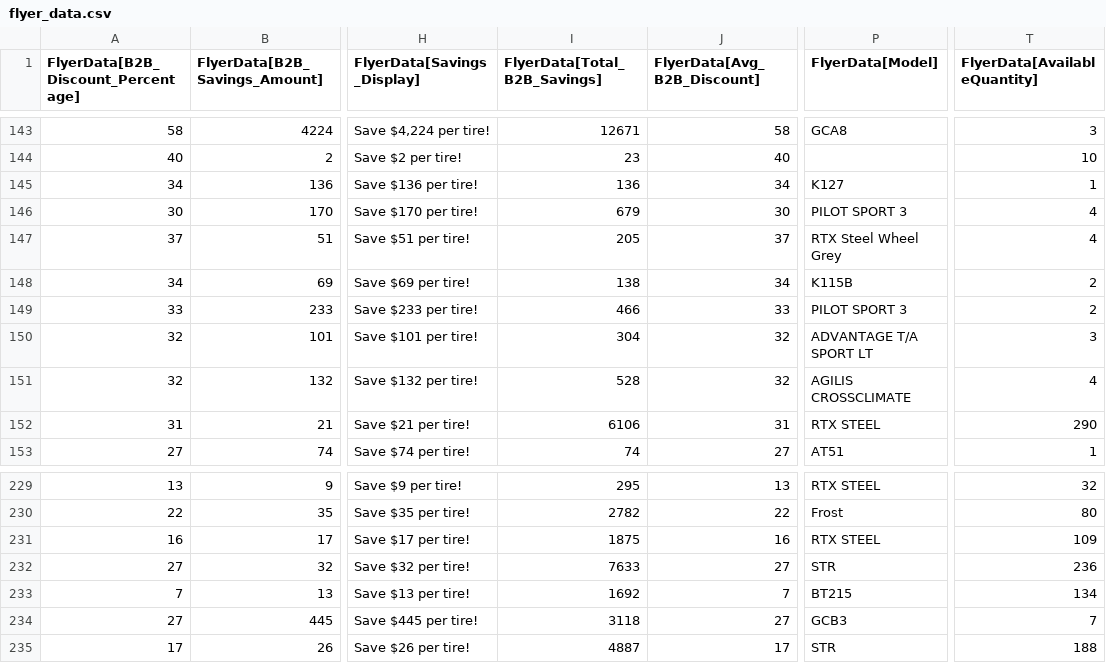
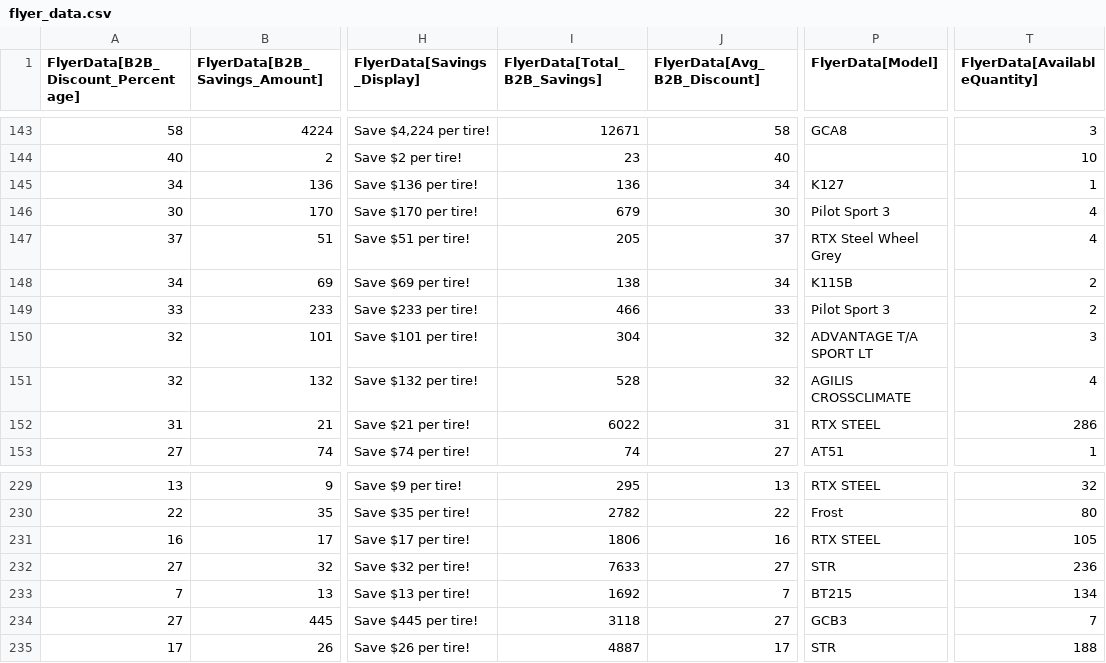
Before and after one commit to SwargaStatus/tire-inventory-sale, a CSV file: flyer_data.csv, drawn as a sheet; only a part is shown, gaps mark what is left out; the diff names each change by its address in the sheet, - before the commit and + after, or states it on an @@ line.

```diff
--- a/flyer_data.csv
+++ b/flyer_data.csv
-P146 (FlyerData[Model]): PILOT SPORT 3
+P146 (FlyerData[Model]): Pilot Sport 3
-P149 (FlyerData[Model]): PILOT SPORT 3
+P149 (FlyerData[Model]): Pilot Sport 3
-I152 (FlyerData[Total_B2B_Savings]): 6106
+I152 (FlyerData[Total_B2B_Savings]): 6022
-T152 (FlyerData[AvailableQuantity]): 290
+T152 (FlyerData[AvailableQuantity]): 286
-I231 (FlyerData[Total_B2B_Savings]): 1875
+I231 (FlyerData[Total_B2B_Savings]): 1806
-T231 (FlyerData[AvailableQuantity]): 109
+T231 (FlyerData[AvailableQuantity]): 105
```
